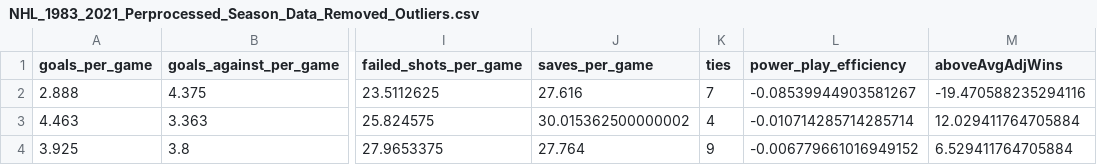
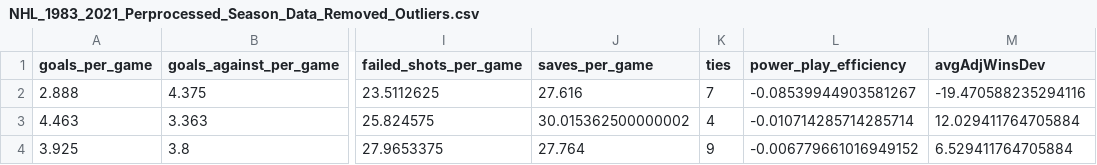
Before and after one commit to joseppbenvenuto/NHL_ML_Analysis, a CSV file: Regression_Analysis/Data/NHL_1983_2021_Perprocessed_Season_Data_Removed_Outliers.csv, drawn as a sheet; only a part is shown, gaps mark what is left out; the diff names each change by its address in the sheet, - before the commit and + after, or states it on an @@ line.

```diff
--- a/Regression_Analysis/Data/NHL_1983_2021_Perprocessed_Season_Data_Removed_Outliers.csv
+++ b/Regression_Analysis/Data/NHL_1983_2021_Perprocessed_Season_Data_Removed_Outliers.csv
-M1: aboveAvgAdjWins
+M1: avgAdjWinsDev
```
Also changed, not shown: 4 other files.
